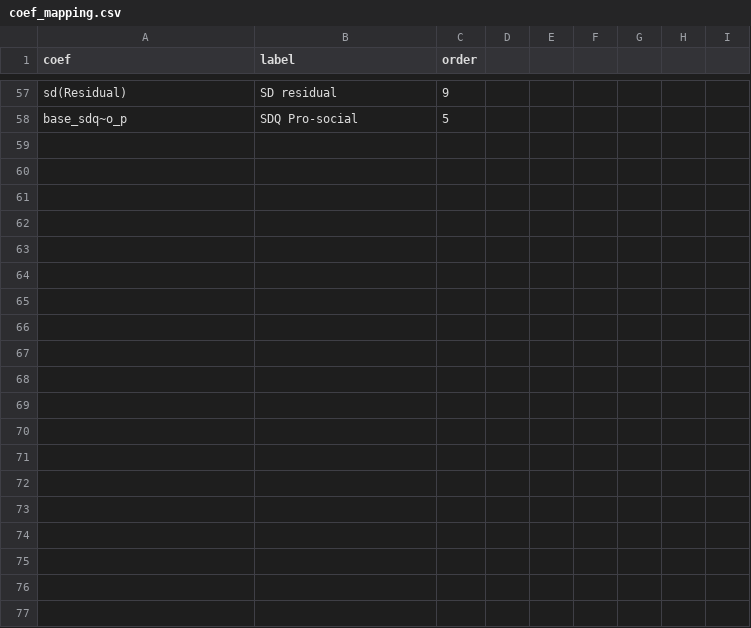
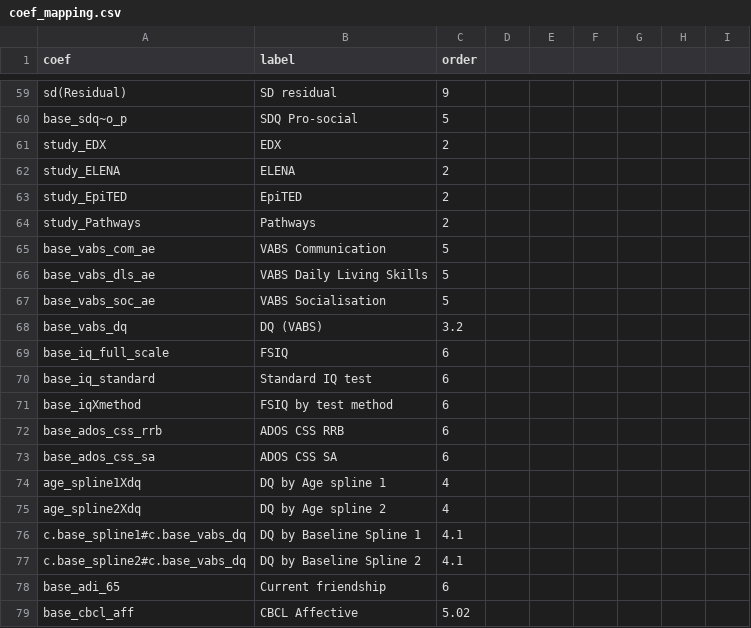
Before and after one commit to GForb/prediction_for_autistic_children, a CSV file: coef_mapping.csv, drawn as a sheet; only a part is shown, gaps mark what is left out; the diff covers the shown part only.

Commit message:
Update coef_mapping.csv

```diff
--- a/coef_mapping.csv
+++ b/coef_mapping.csv
@@ -58,0 +61,19 @@ base_sdq~o_p,SDQ Pro-social,5
+study_EDX,EDX,2,,,,,,
+study_ELENA,ELENA,2,,,,,,
+study_EpiTED,EpiTED,2,,,,,,
+study_Pathways,Pathways,2,,,,,,
+base_vabs_com_ae,VABS Communication,5,,,,,,
+base_vabs_dls_ae,VABS Daily Living Skills,5,,,,,,
+base_vabs_soc_ae,VABS Socialisation,5,,,,,,
+base_vabs_dq,DQ (VABS),3.2,,,,,,
+base_iq_full_scale,FSIQ,6,,,,,,
+base_iq_standard,Standard IQ test,6,,,,,,
+base_iqXmethod,FSIQ by test method,6,,,,,,
+base_ados_css_rrb,ADOS CSS RRB,6,,,,,,
+base_ados_css_sa,ADOS CSS SA,6,,,,,,
+age_spline1Xdq,DQ by Age spline 1,4,,,,,,
+age_spline2Xdq,DQ by Age spline 2,4,,,,,,
+c.base_spline1#c.base_vabs_dq,DQ by Baseline Spline 1,4.1,,,,,,
+c.base_spline2#c.base_vabs_dq,DQ by Baseline Spline 2,4.1,,,,,,
+base_adi_65,Current friendship ,6,,,,,,
+base_cbcl_aff,CBCL Affective,5.02,,,,,,
```
Also changed, not shown: 25 added rows and 37 edited cells elsewhere in this file.
